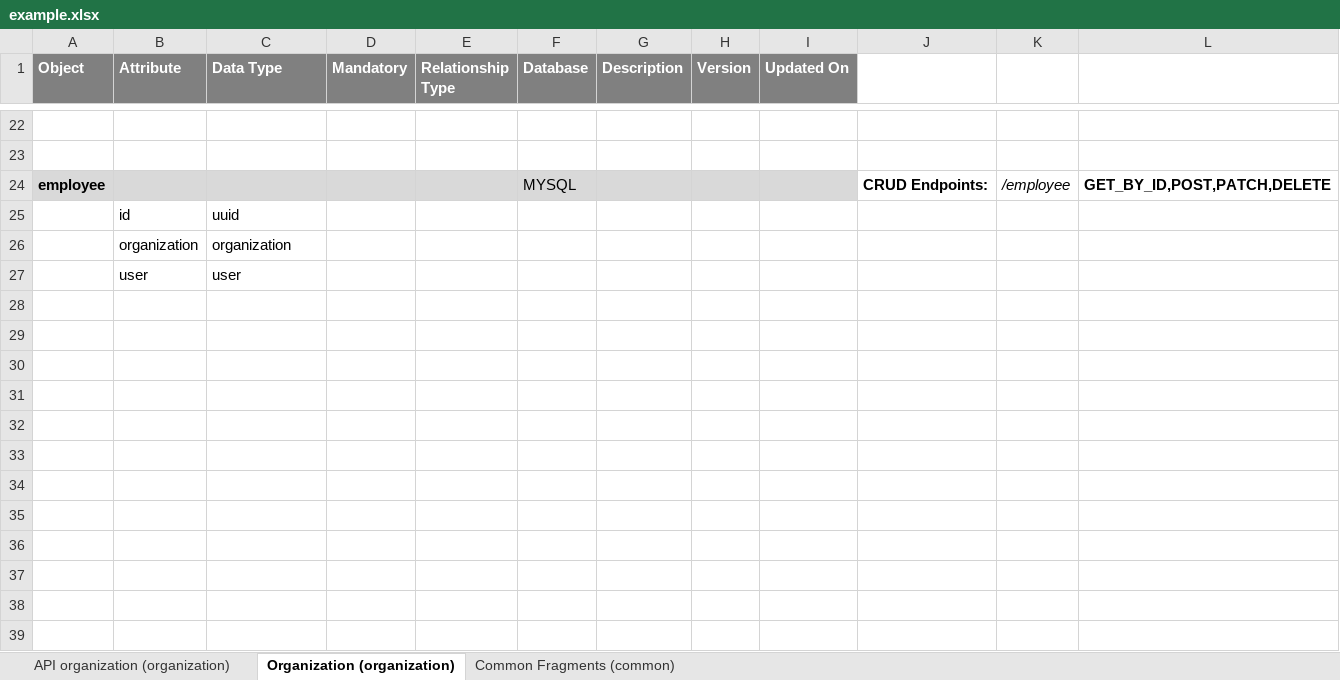
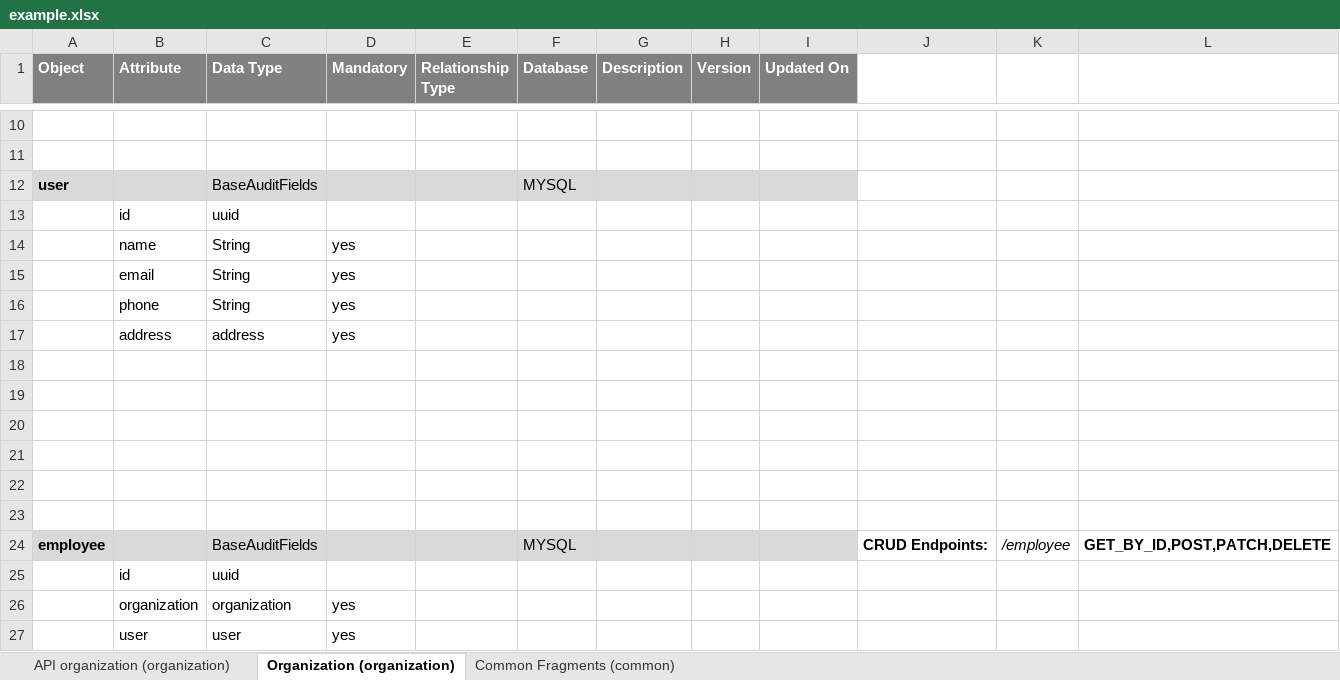
Before and after one commit to areddy-altir/employee-management-service, an Excel workbook: api-hub-example/example.xlsx, sheet Organization (organization), drawn as a sheet; only a part is shown, gaps mark what is left out; values as stored, in another font and other column widths than the file's, no borders; removed rows and columns are numbered as before the commit, all else as after; the diff covers the shown part only; the diff names each change by its address in the sheet, - before the commit and + after, or states it on an @@ line.

```diff
--- a/api-hub-example/example.xlsx (sheet Organization (organization))
+++ b/api-hub-example/example.xlsx (sheet Organization (organization))
-row 24: employee |  |  |  |  | MYSQL |  |  |  | CRUD Endpoints: | /employee | GET_BY_ID,POST,PATCH,DELETE
+row 12: user |  | BaseAuditFields |  |  | MYSQL
+row 14:  | name | String | yes
+row 15:  | email | String | yes
+row 16:  | phone | String | yes
+row 17:  | address | address | yes
+row 18: (empty)
+row 19: (empty)
+row 20: (empty)
+row 21: (empty)
+row 22: (empty)
+row 23: (empty)
+row 24: employee |  | BaseAuditFields |  |  | MYSQL |  |  |  | CRUD Endpoints: | /employee | GET_BY_ID,POST,PATCH,DELETE
@@ row 13 moved to row 25: id @@
-D26:D27 (Mandatory): (empty)
+D26:D27 (Mandatory): yes
```
Also changed, not shown: 1 added row, 12 removed rows and 2 edited cells elsewhere in this sheet, sheet Common Fragments (common), 7 other files.
